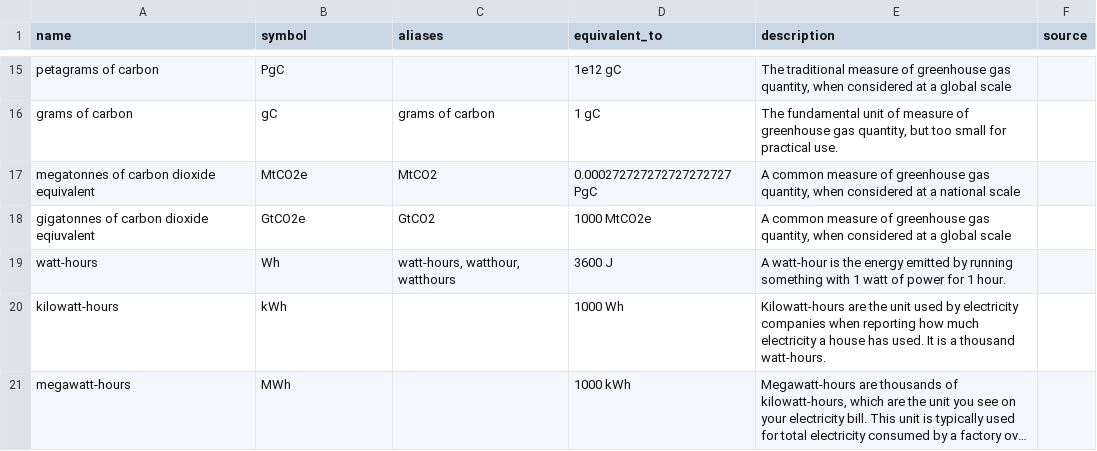
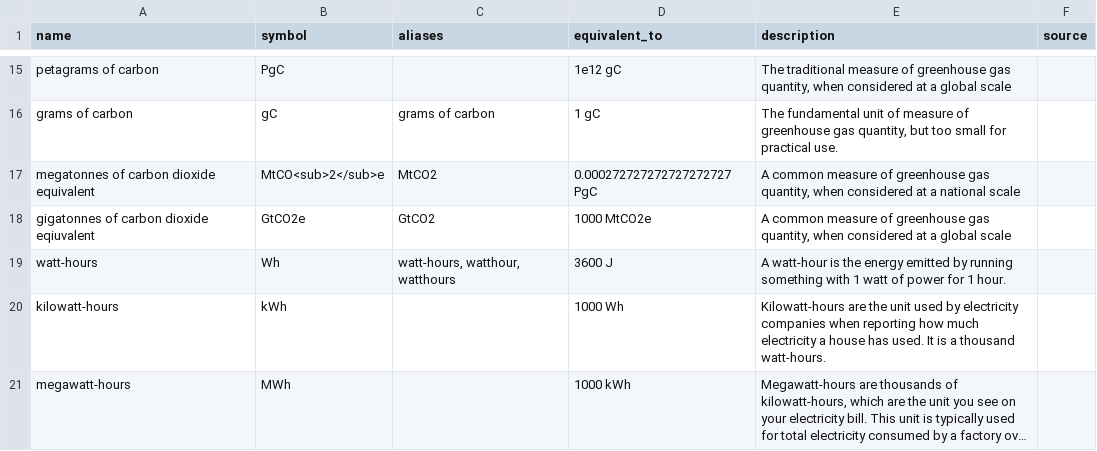
Before and after one commit to tamc/how-much-is, a TSV file: units.tsv, drawn as a sheet; only a part is shown, gaps mark what is left out; long unchanged cells end in ….

Commit message:
A few unit tweaks

```diff
--- a/units.tsv
+++ b/units.tsv
@@ -16,3 +16,3 @@ petagrams of carbon	PgC		1e12 gC	"The traditional measure of greenhouse gas quan
 grams of carbon	gC	grams of carbon	1 gC	"The fundamental unit of measure of greenhouse gas quantity, but too small for practical use."	
-megatonnes of carbon dioxide equivalent	MtCO2e	MtCO2	0.000272727272727272727 PgC	"A common measure of greenhouse gas quantity, when considered at a national scale"	
+megatonnes of carbon dioxide equivalent	MtCO<sub>2</sub>e	MtCO2	0.000272727272727272727 PgC	"A common measure of greenhouse gas quantity, when considered at a national scale"	
 gigatonnes of carbon dioxide eqiuvalent	GtCO2e	GtCO2	1000 MtCO2e	"A common measure of greenhouse gas quantity, when considered at a global scale"	
```
